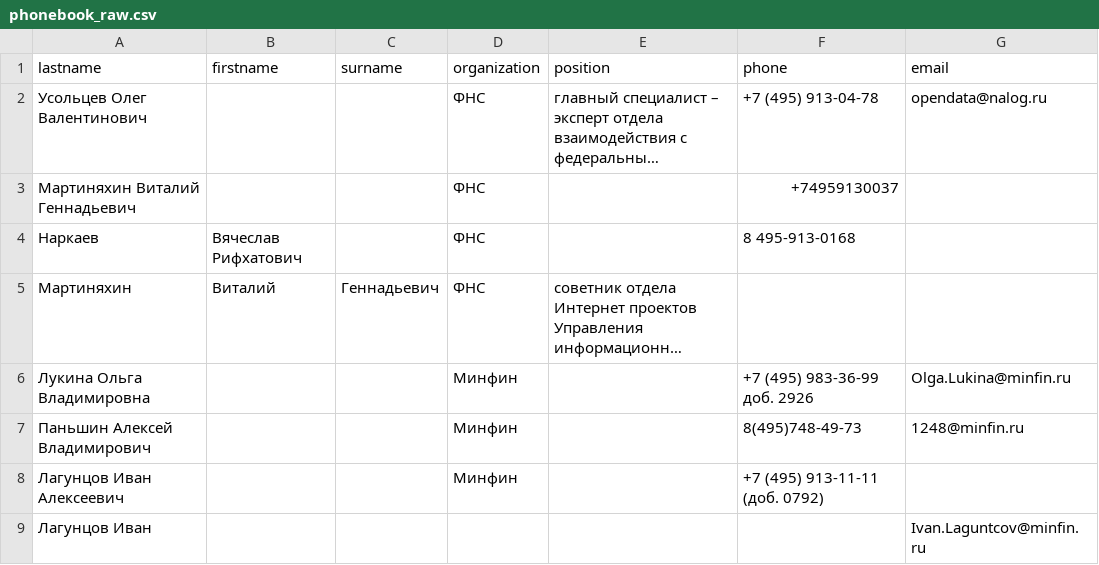
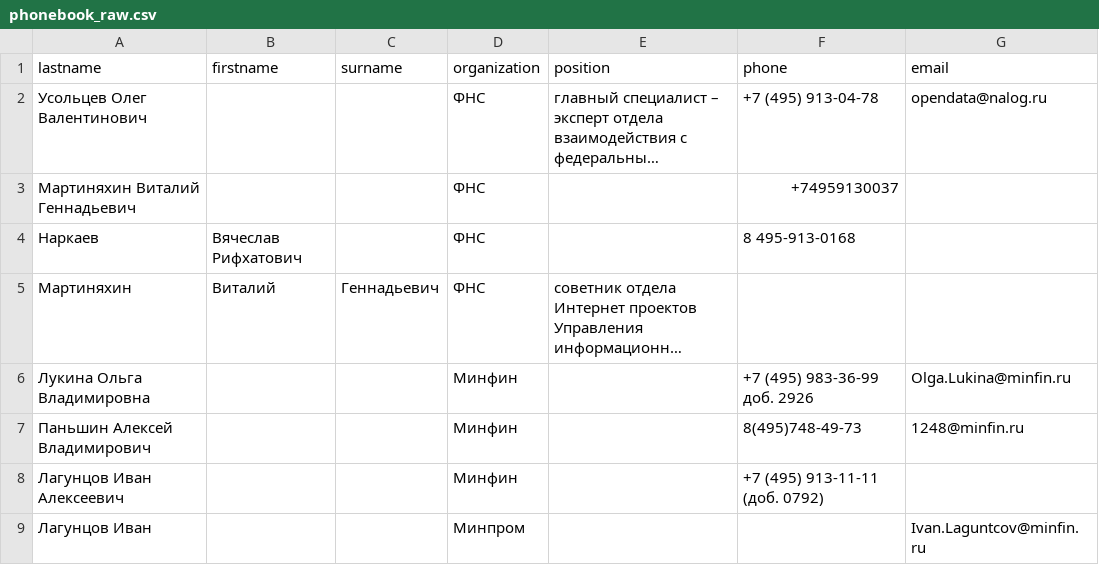
Before and after one commit to passatijy/2.2.Regexp, a CSV file: phonebook_raw.csv, drawn as a sheet; long unchanged cells end in ….

```diff
--- a/phonebook_raw.csv
+++ b/phonebook_raw.csv
@@ -8,2 +8,2 @@ lastname,firstname,surname,organization,position,phone,email
 Лагунцов Иван Алексеевич,,,Минфин,,+7 (495) 913-11-11 (доб. 0792),
-Лагунцов Иван,,,,,,Ivan.Laguntcov@minfin.ru
+Лагунцов Иван,,,Минпром,,,Ivan.Laguntcov@minfin.ru
```
Also changed, not shown: 1 other file.
